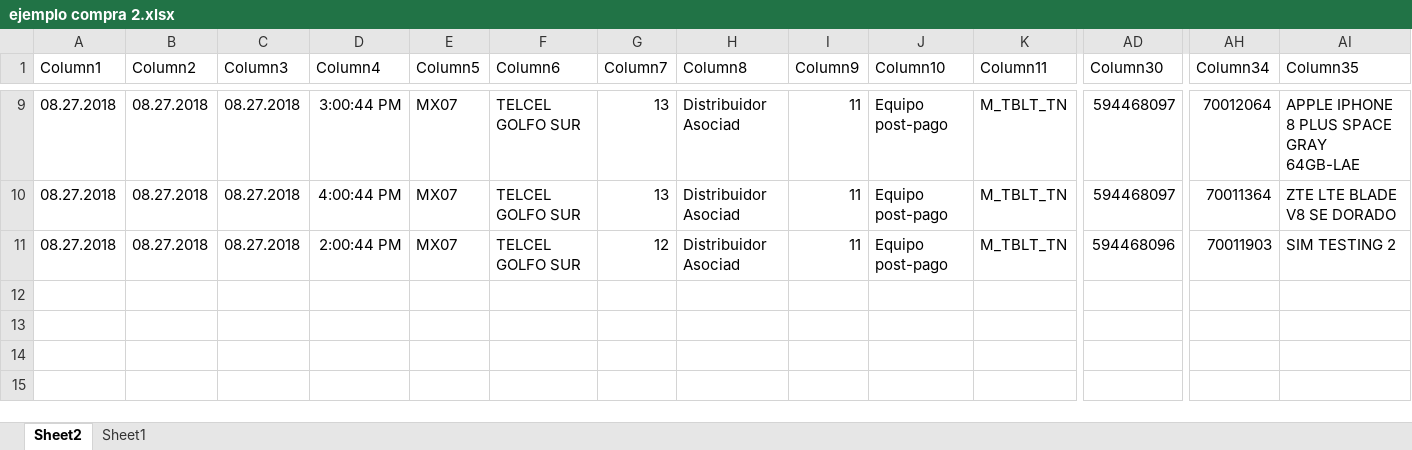
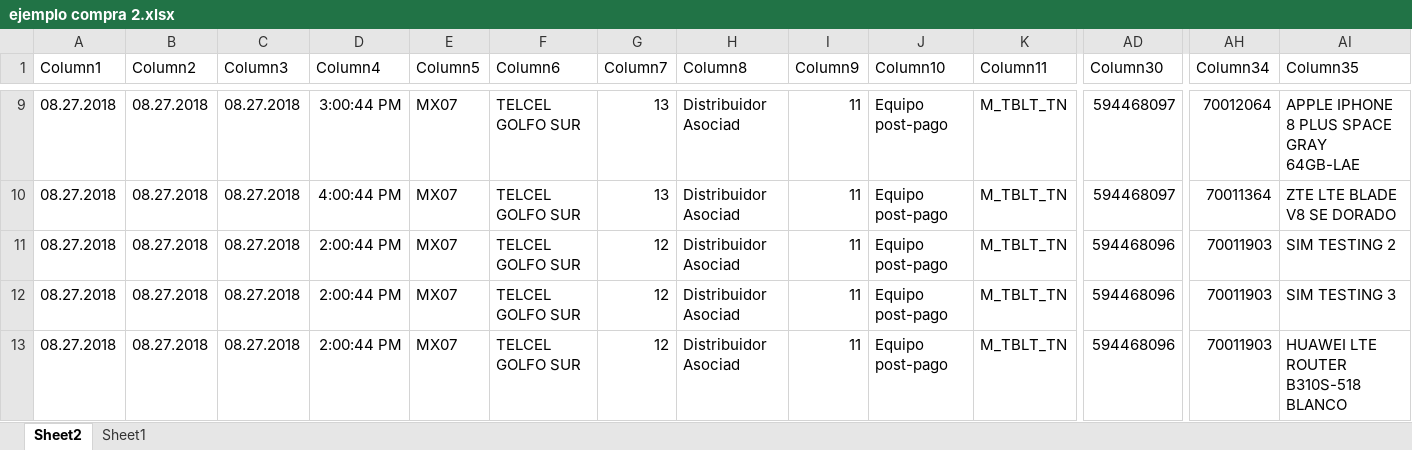
Before and after one commit to alo456/vicsa, an Excel workbook: public/Excel/ejemplo compra 2.xlsx, sheet Sheet2, drawn as a sheet; only a part is shown, gaps mark what is left out; values as stored, in another font and other column widths than the file's, no borders; table styles not drawn; rows hold the shown columns only; the diff names each change by its address in the sheet, - before the commit and + after, or states it on an @@ line.

```diff
--- a/public/Excel/ejemplo compra 2.xlsx (sheet Sheet2)
+++ b/public/Excel/ejemplo compra 2.xlsx (sheet Sheet2)
+row 12: 08.27.2018 | 08.27.2018 | 08.27.2018 | 2:00:44 PM | MX07 | TELCEL GOLFO SUR | 12 | Distribuidor Asociad | 11 | Equipo post-pago | M_TBLT_TN | 594468096 | 70011903 | SIM TESTING 3
+row 13: 08.27.2018 | 08.27.2018 | 08.27.2018 | 2:00:44 PM | MX07 | TELCEL GOLFO SUR | 12 | Distribuidor Asociad | 11 | Equipo post-pago | M_TBLT_TN | 594468096 | 70011903 | HUAWEI LTE ROUTER B310S-518 BLANCO
```
Also changed, not shown: public/Reports/aclaraciones.xlsx, 4 other files.
